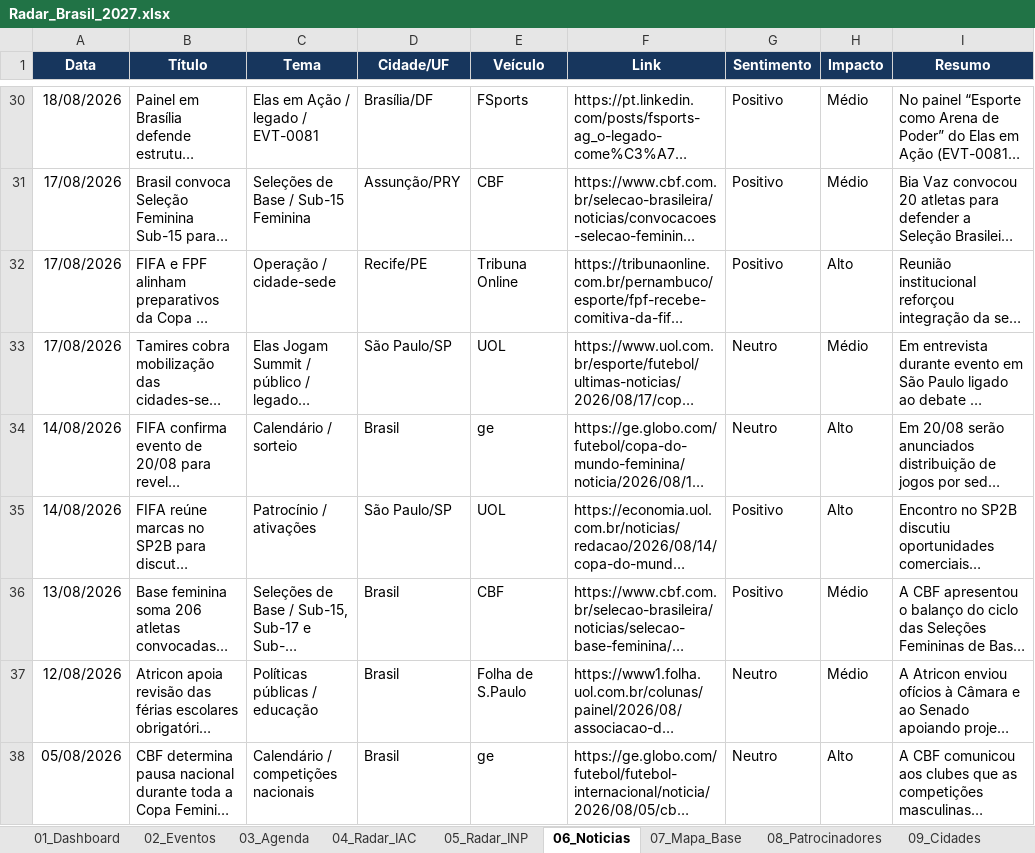
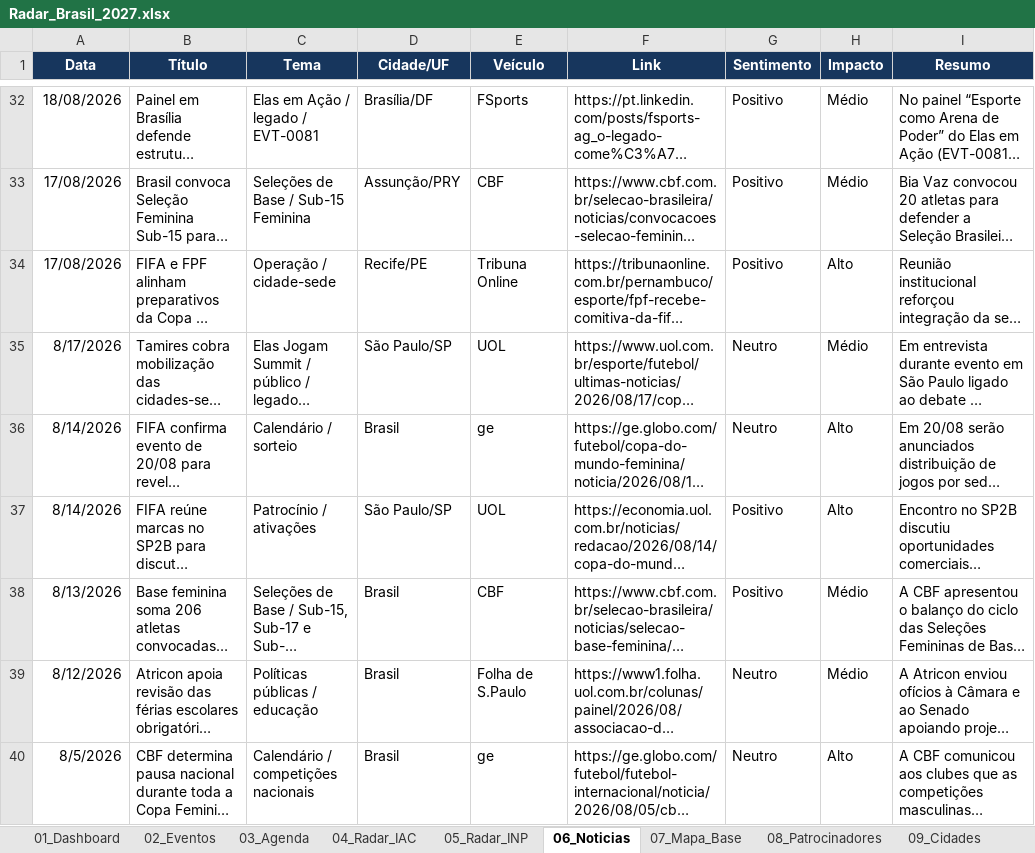
Before and after one commit to robertovitor/radar-brasil-2027, an Excel workbook: Radar_Brasil_2027.xlsx, sheet 06_Noticias, drawn as a sheet; only a part is shown, gaps mark what is left out; long unchanged cells end in …; values as stored, in another font and other column widths than the file's, no borders; table styles not drawn; addresses are those after the commit; the diff covers the shown part only; the diff names each change by its address in the sheet, - before the commit and + after, or states it on an @@ line.

```diff
--- a/Radar_Brasil_2027.xlsx (sheet 06_Noticias)
+++ b/Radar_Brasil_2027.xlsx (sheet 06_Noticias)
-A35 (Data): 17/08/2026
+A35 (Data): 8/17/2026
-A36:A37 (Data): 14/08/2026
+A36:A37 (Data): 8/14/2026
-A38 (Data): 13/08/2026
+A38 (Data): 8/13/2026
-A39 (Data): 12/08/2026
+A39 (Data): 8/12/2026
-A40 (Data): 05/08/2026
+A40 (Data): 8/5/2026
```
Also changed, not shown: 2 added rows and 8 edited cells elsewhere in this sheet, charts or pictures, 1 other file.
